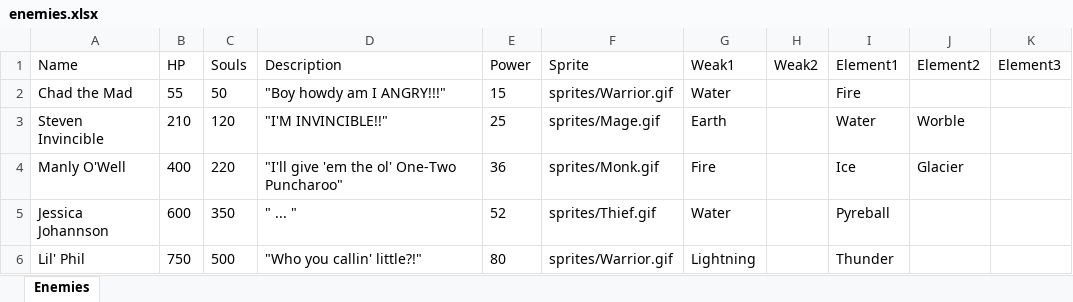
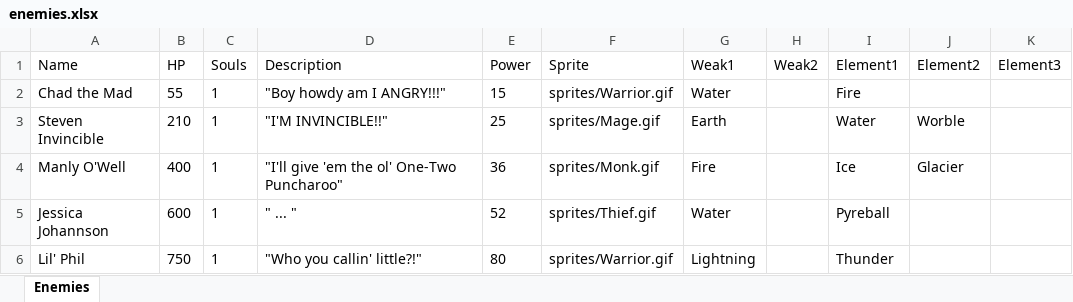
Before and after one commit to wwestfall91/Wade.Land, an Excel workbook: public/enemies.xlsx, sheet Enemies, drawn as a sheet; values as stored, in another font and other column widths than the file's, no borders; the diff names each change by its address in the sheet, - before the commit and + after, or states it on an @@ line.

Commit message:
Souls are draggable

```diff
--- a/public/enemies.xlsx (sheet Enemies)
+++ b/public/enemies.xlsx (sheet Enemies)
-C2 (Souls): 50
+C2 (Souls): 1
-C3 (Souls): 120
+C3 (Souls): 1
-C4 (Souls): 220
+C4 (Souls): 1
-C5 (Souls): 350
+C5 (Souls): 1
-C6 (Souls): 500
+C6 (Souls): 1
```
Also changed, not shown: 4 other files.
